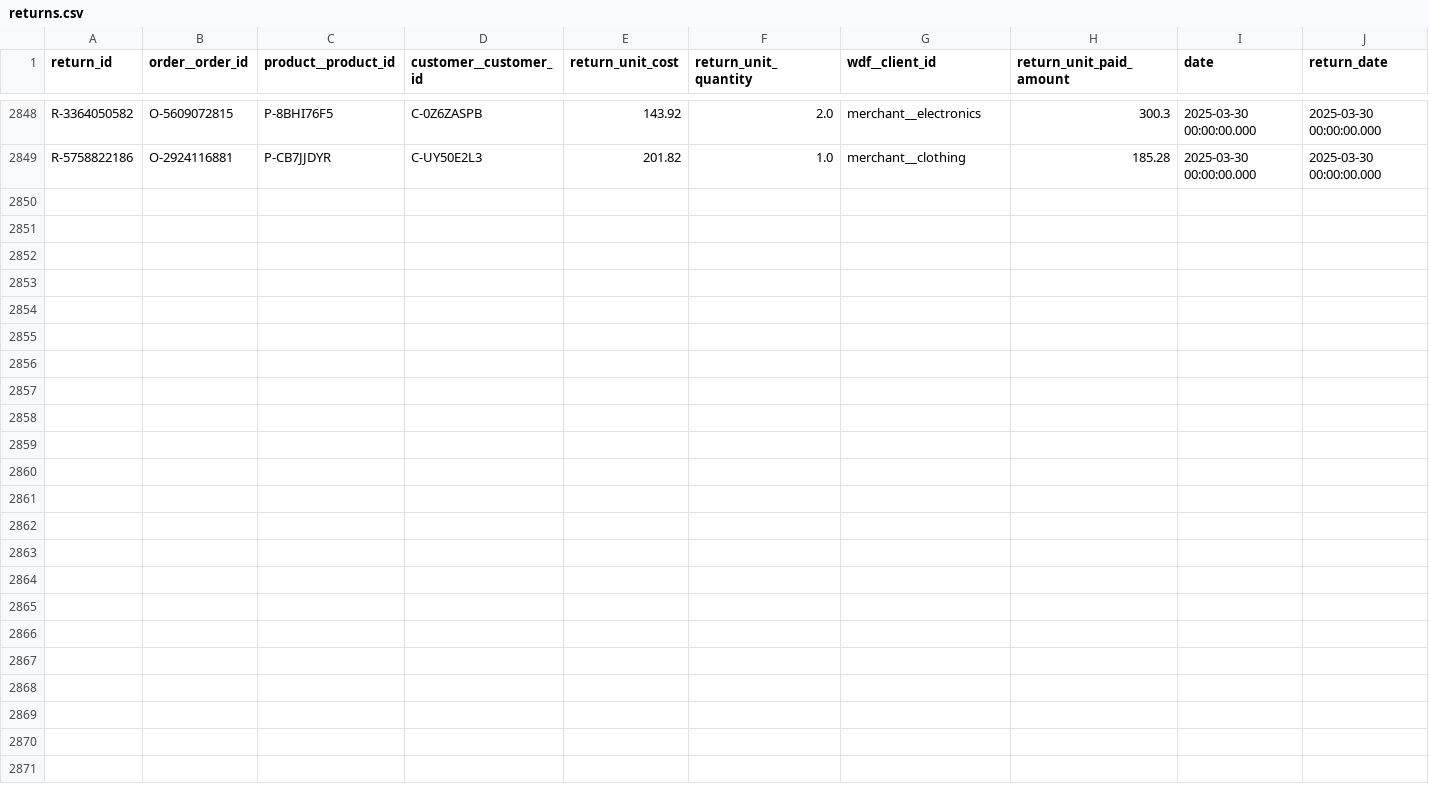
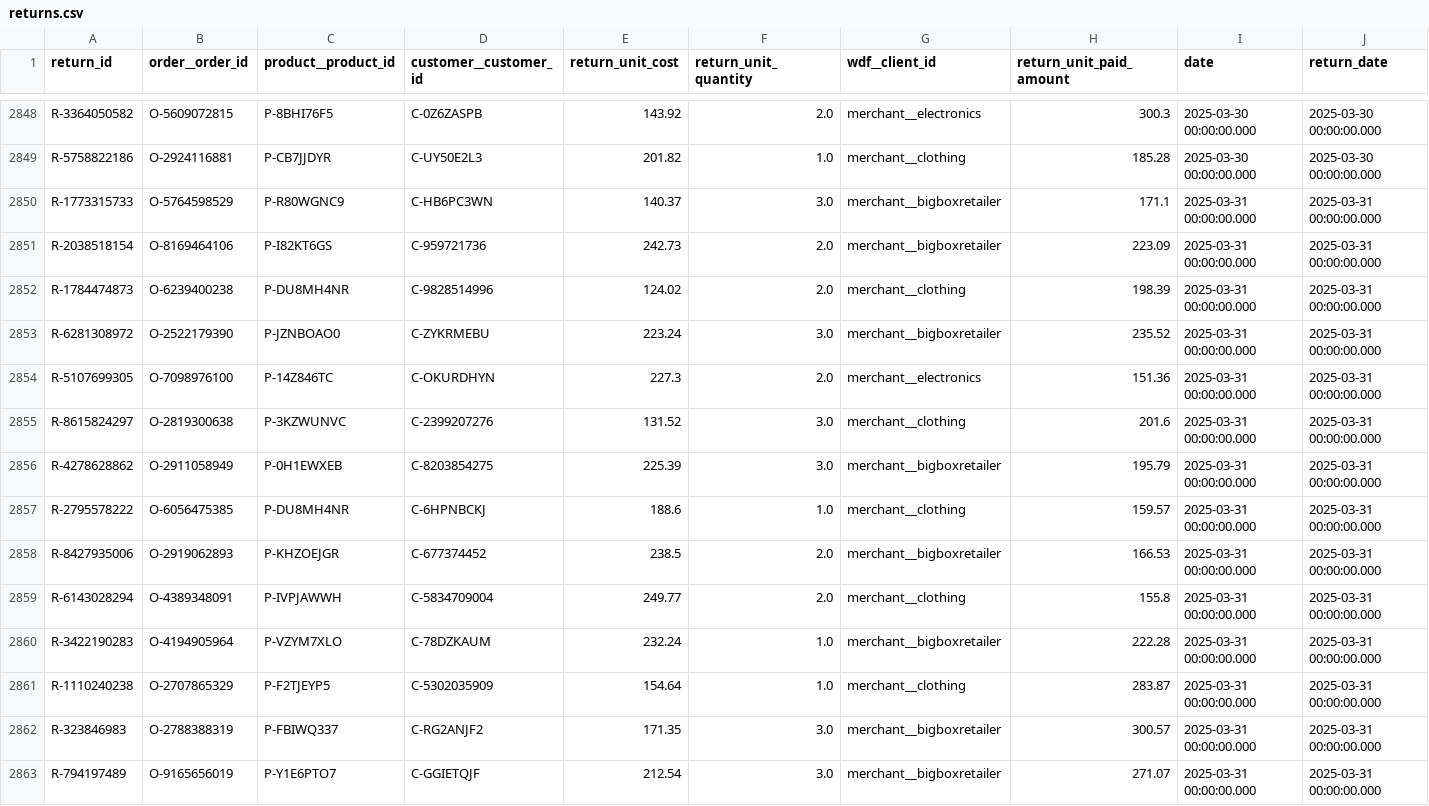
Before and after one commit to janpansky/demo_data, a CSV file: data/returns.csv, drawn as a sheet; only a part is shown, gaps mark what is left out.

```diff
--- a/data/returns.csv
+++ b/data/returns.csv
@@ -2849 +2849,15 @@ R-3364050582,O-5609072815,P-8BHI76F5,C-0Z6ZASPB,143.92,2.0,merchant__electronics
 R-5758822186,O-2924116881,P-CB7JJDYR,C-UY50E2L3,201.82,1.0,merchant__clothing,185.28,2025-03-30 00:00:00.000,2025-03-30 00:00:00.000
+R-1773315733,O-5764598529,P-R80WGNC9,C-HB6PC3WN,140.37,3.0,merchant__bigboxretailer,171.1,2025-03-31 00:00:00.000,2025-03-31 00:00:00.000
+R-2038518154,O-8169464106,P-I82KT6GS,C-959721736,242.73,2.0,merchant__bigboxretailer,223.09,2025-03-31 00:00:00.000,2025-03-31 00:00:00.000
+R-1784474873,O-6239400238,P-DU8MH4NR,C-9828514996,124.02,2.0,merchant__clothing,198.39,2025-03-31 00:00:00.000,2025-03-31 00:00:00.000
+R-6281308972,O-2522179390,P-JZNBOAO0,C-ZYKRMEBU,223.24,3.0,merchant__bigboxretailer,235.52,2025-03-31 00:00:00.000,2025-03-31 00:00:00.000
+R-5107699305,O-7098976100,P-14Z846TC,C-OKURDHYN,227.3,2.0,merchant__electronics,151.36,2025-03-31 00:00:00.000,2025-03-31 00:00:00.000
+R-8615824297,O-2819300638,P-3KZWUNVC,C-2399207276,131.52,3.0,merchant__clothing,201.6,2025-03-31 00:00:00.000,2025-03-31 00:00:00.000
+R-4278628862,O-2911058949,P-0H1EWXEB,C-8203854275,225.39,3.0,merchant__bigboxretailer,195.79,2025-03-31 00:00:00.000,2025-03-31 00:00:00.000
+R-2795578222,O-6056475385,P-DU8MH4NR,C-6HPNBCKJ,188.6,1.0,merchant__clothing,159.57,2025-03-31 00:00:00.000,2025-03-31 00:00:00.000
+R-8427935006,O-2919062893,P-KHZOEJGR,C-677374452,238.5,2.0,merchant__bigboxretailer,166.53,2025-03-31 00:00:00.000,2025-03-31 00:00:00.000
+R-6143028294,O-4389348091,P-IVPJAWWH,C-5834709004,249.77,2.0,merchant__clothing,155.8,2025-03-31 00:00:00.000,2025-03-31 00:00:00.000
+R-3422190283,O-4194905964,P-VZYM7XLO,C-78DZKAUM,232.24,1.0,merchant__bigboxretailer,222.28,2025-03-31 00:00:00.000,2025-03-31 00:00:00.000
+R-1110240238,O-2707865329,P-F2TJEYP5,C-5302035909,154.64,1.0,merchant__clothing,283.87,2025-03-31 00:00:00.000,2025-03-31 00:00:00.000
+R-323846983,O-2788388319,P-FBIWQ337,C-RG2ANJF2,171.35,3.0,merchant__bigboxretailer,300.57,2025-03-31 00:00:00.000,2025-03-31 00:00:00.000
+R-794197489,O-9165656019,P-Y1E6PTO7,C-GGIETQJF,212.54,3.0,merchant__bigboxretailer,271.07,2025-03-31 00:00:00.000,2025-03-31 00:00:00.000
```
Also changed, not shown: data/customer.csv, 1 other file.
